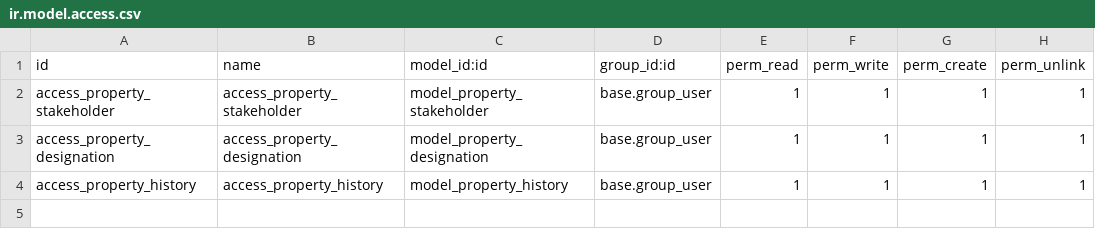
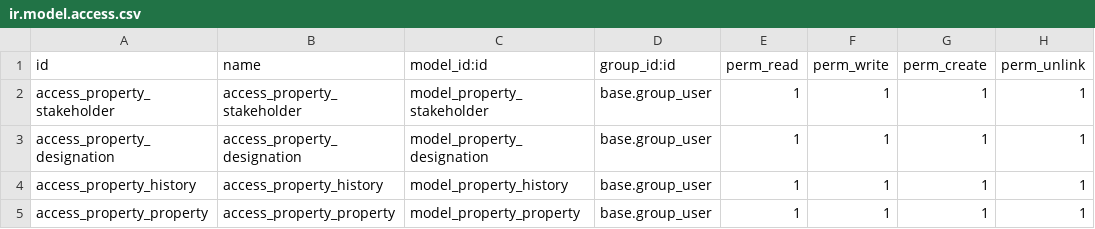
Before and after one commit to vertelab/odoo-property, a CSV file: property_mgmt/security/ir.model.access.csv, drawn as a sheet.

```diff
--- a/property_mgmt/security/ir.model.access.csv
+++ b/property_mgmt/security/ir.model.access.csv
@@ -4 +4,2 @@ access_property_designation,access_property_designation,model_property_designati
 access_property_history,access_property_history,model_property_history,base.group_user,1,1,1,1
+access_property_property,access_property_property,model_property_property,base.group_user,1,1,1,1
```
Also changed, not shown: 5 other files.
